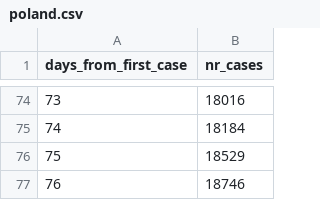
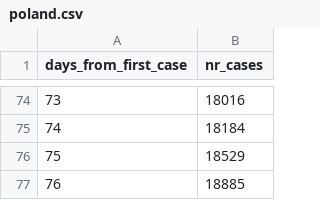
Before and after one commit to mbiesiad/COVID-19-World-Data, a CSV file: poland.csv, drawn as a sheet; only a part is shown, gaps mark what is left out.

Commit message:
Update poland.csv
Updated 2020-5-18 (pm)

```diff
--- a/poland.csv
+++ b/poland.csv
@@ -76,2 +76,2 @@ days_from_first_case,nr_cases
 75,18529
-76,18746
+76,18885
```
